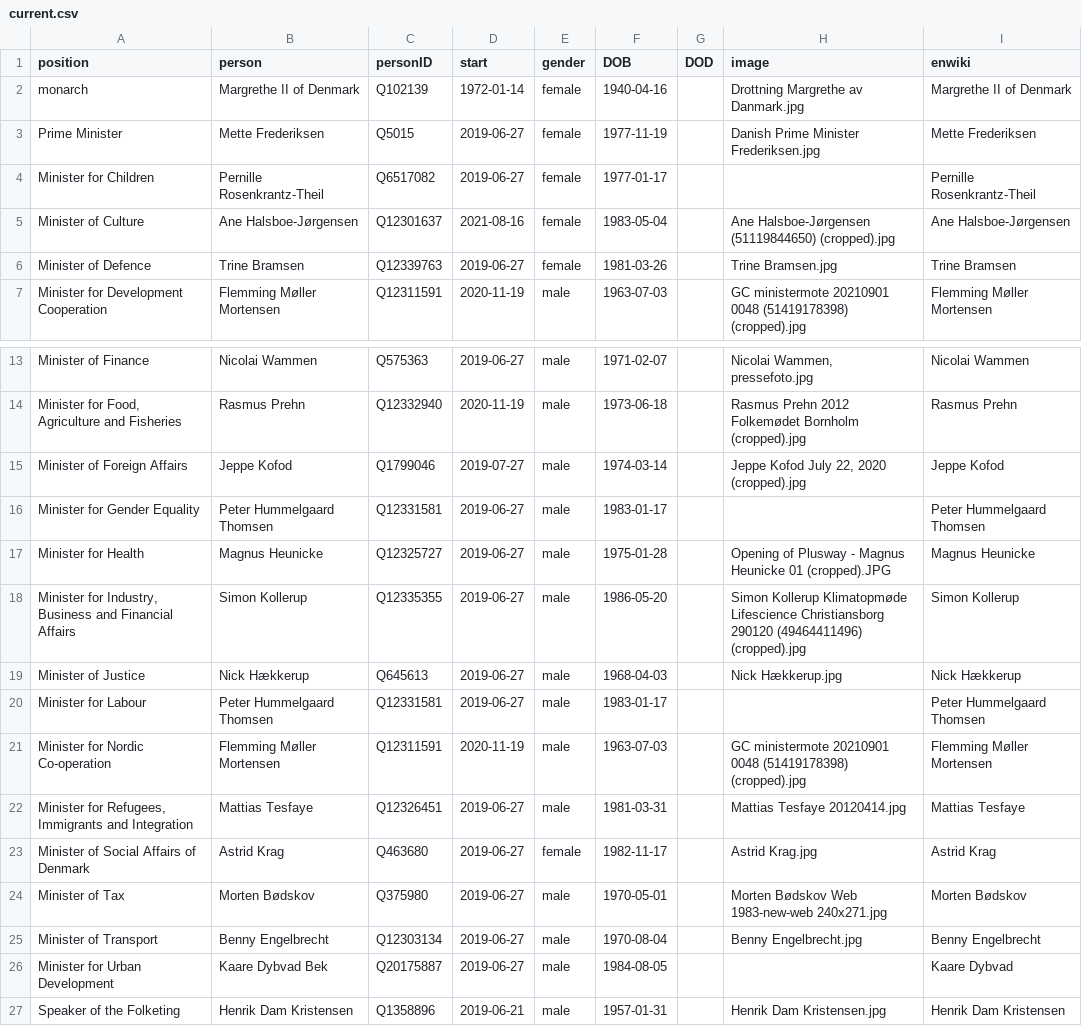
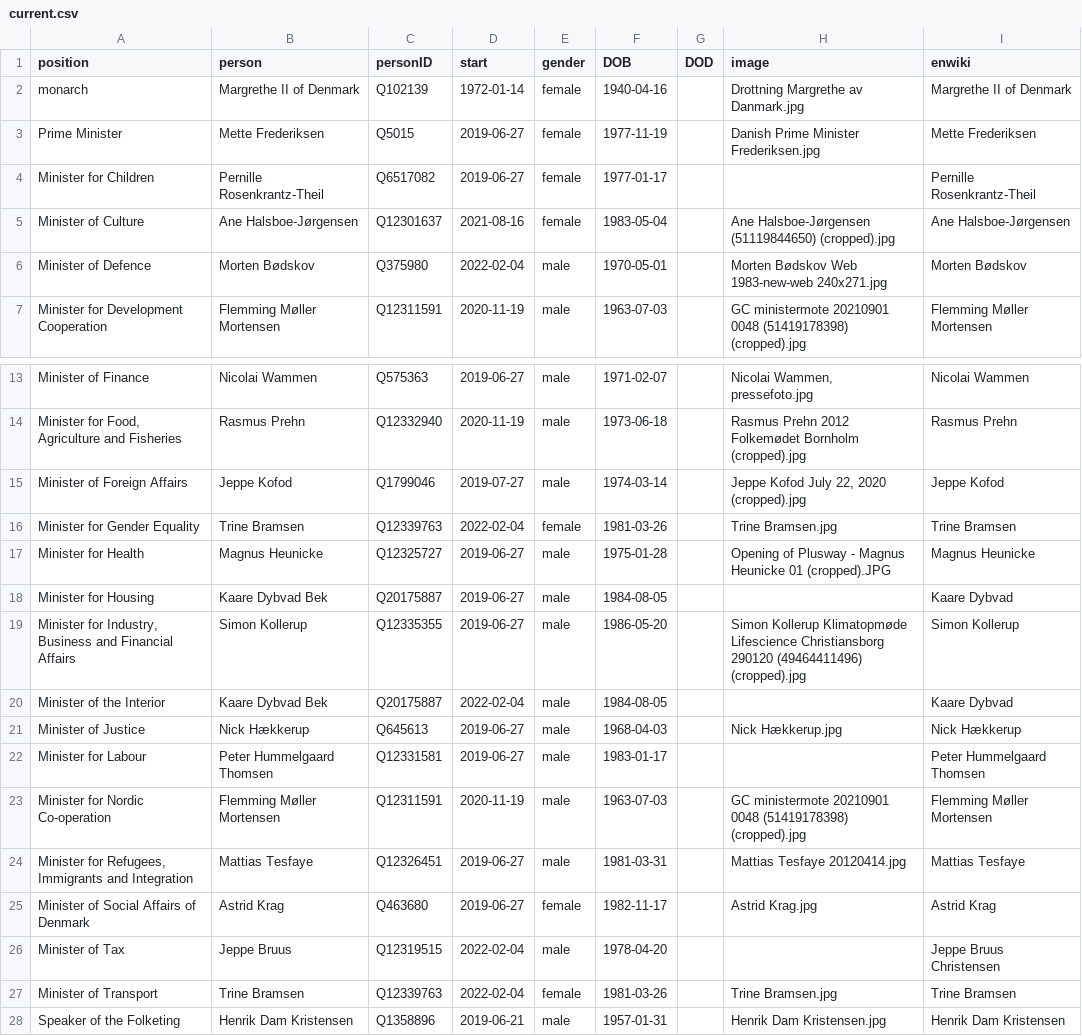
Before and after one commit to every-politician-scrapers/denmark-cabinet, a CSV file: html/current.csv, drawn as a sheet; only a part is shown, gaps mark what is left out.

```diff
--- a/html/current.csv
+++ b/html/current.csv
@@ -5,3 +5,3 @@ Minister for Children,Pernille Rosenkrantz-Theil,Q6517082,2019-06-27,female,1977
 Minister of Culture,Ane Halsboe-Jørgensen,Q12301637,2021-08-16,female,1983-05-04,,Ane Halsboe-Jørgensen (51119844650) (cropped).jpg,Ane Halsboe-Jørgensen
-Minister of Defence,Trine Bramsen,Q12339763,2019-06-27,female,1981-03-26,,Trine Bramsen.jpg,Trine Bramsen
+Minister of Defence,Morten Bødskov,Q375980,2022-02-04,male,1970-05-01,,Morten Bødskov Web 1983-new-web 240x271.jpg,Morten Bødskov
 Minister for Development Cooperation,Flemming Møller Mortensen,Q12311591,2020-11-19,male,1963-07-03,,GC ministermote 20210901 0048 (51419178398) (cropped).jpg,Flemming Møller Mortensen
@@ -15,5 +15,7 @@ Minister of Finance,Nicolai Wammen,Q575363,2019-06-27,male,1971-02-07,,"Nicolai
 Minister of Foreign Affairs,Jeppe Kofod,Q1799046,2019-07-27,male,1974-03-14,,"Jeppe Kofod July 22, 2020 (cropped).jpg",Jeppe Kofod
-Minister for Gender Equality,Peter Hummelgaard Thomsen,Q12331581,2019-06-27,male,1983-01-17,,,Peter Hummelgaard Thomsen
+Minister for Gender Equality,Trine Bramsen,Q12339763,2022-02-04,female,1981-03-26,,Trine Bramsen.jpg,Trine Bramsen
 Minister for Health,Magnus Heunicke,Q12325727,2019-06-27,male,1975-01-28,,Opening of Plusway - Magnus Heunicke 01 (cropped).JPG,Magnus Heunicke
+Minister for Housing,Kaare Dybvad Bek,Q20175887,2019-06-27,male,1984-08-05,,,Kaare Dybvad
 "Minister for Industry, Business and Financial Affairs",Simon Kollerup,Q12335355,2019-06-27,male,1986-05-20,,Simon Kollerup Klimatopmøde Lifescience Christiansborg 290120 (49464411496) (cropped).jpg,Simon Kollerup
+Minister of the Interior,Kaare Dybvad Bek,Q20175887,2022-02-04,male,1984-08-05,,,Kaare Dybvad
 Minister of Justice,Nick Hækkerup,Q645613,2019-06-27,male,1968-04-03,,Nick Hækkerup.jpg,Nick Hækkerup
@@ -23,5 +25,4 @@ Minister for Nordic Co-operation,Flemming Møller Mortensen,Q12311591,2020-11-19
 Minister of Social Affairs of Denmark,Astrid Krag,Q463680,2019-06-27,female,1982-11-17,,Astrid Krag.jpg,Astrid Krag
-Minister of Tax,Morten Bødskov,Q375980,2019-06-27,male,1970-05-01,,Morten Bødskov Web 1983-new-web 240x271.jpg,Morten Bødskov
-Minister of Transport,Benny Engelbrecht,Q12303134,2019-06-27,male,1970-08-04,,Benny Engelbrecht.jpg,Benny Engelbrecht
-Minister for Urban Development,Kaare Dybvad Bek,Q20175887,2019-06-27,male,1984-08-05,,,Kaare Dybvad
+Minister of Tax,Jeppe Bruus,Q12319515,2022-02-04,male,1978-04-20,,,Jeppe Bruus Christensen
+Minister of Transport,Trine Bramsen,Q12339763,2022-02-04,female,1981-03-26,,Trine Bramsen.jpg,Trine Bramsen
 Speaker of the Folketing,Henrik Dam Kristensen,Q1358896,2019-06-21,male,1957-01-31,,Henrik Dam Kristensen.jpg,Henrik Dam Kristensen
```
Also changed, not shown: html/holders21.csv, html/positions.csv, 1 other file.
